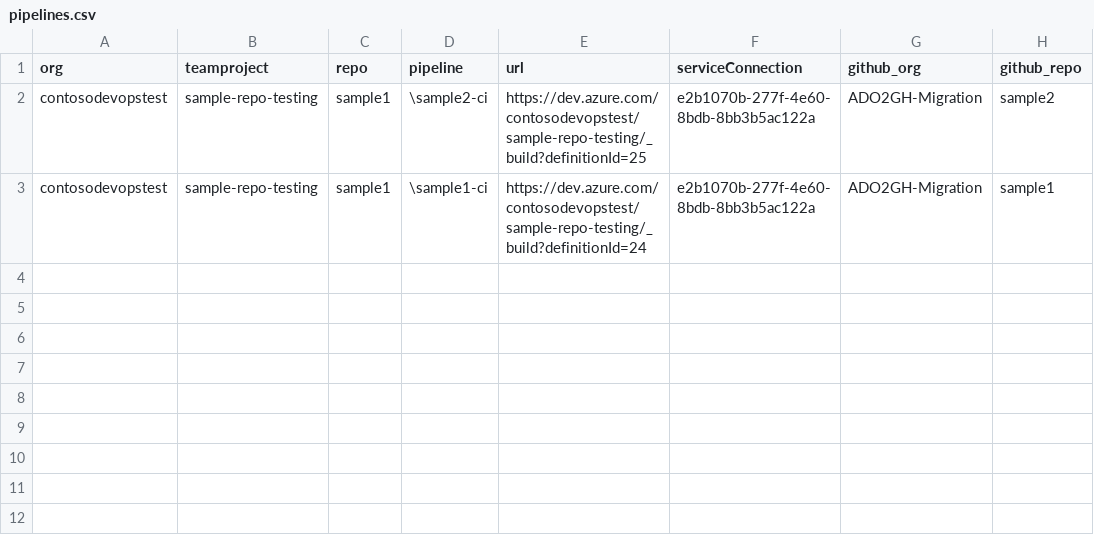
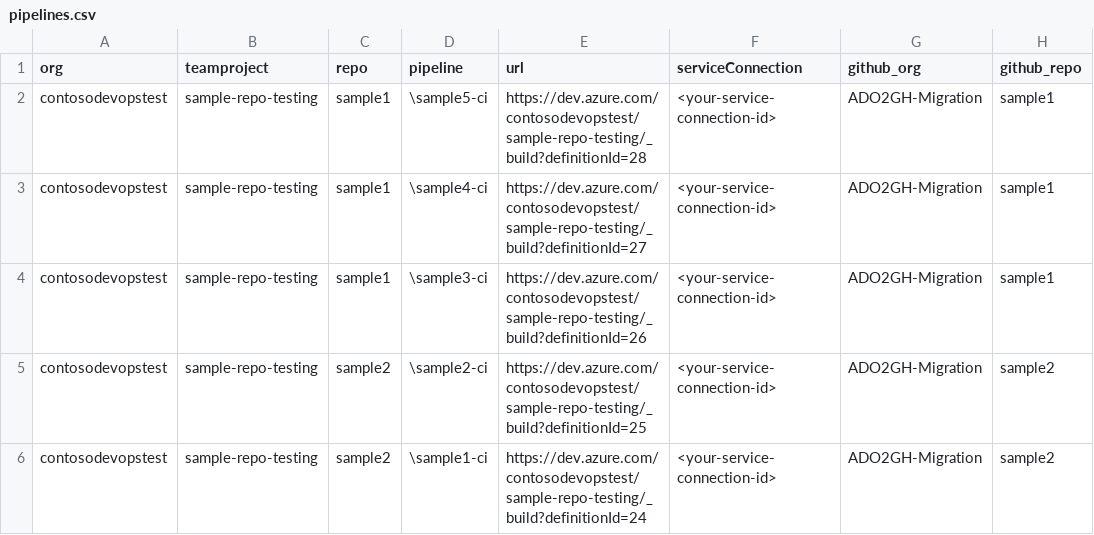
Before and after one commit to vamsicherukuri/ado2gh-ado-pipeline, a CSV file: bash/pipelines.csv, drawn as a sheet.

Commit message:
fix: resolve pipelines.csv missing columns and unbound variable errors
- Added missing columns to pipelines.csv: serviceConnection, github_org, github_repo
- Fixed unbound variable errors in log file generation (changed from && syntax to if/then for bash strict mode compatibility)
- Mapped pipelines to correct GitHub repos based on ADO repo names

```diff
--- a/bash/pipelines.csv
+++ b/bash/pipelines.csv
@@ -1,3 +1,6 @@
 org,teamproject,repo,pipeline,url,serviceConnection,github_org,github_repo
-contosodevopstest,sample-repo-testing,sample1,\sample2-ci,https://dev.azure.com/contosodevopstest/sample-repo-testing/_build?definitionId=25,e2b1070b-277f-4e60-8bdb-8bb3b5ac122a,ADO2GH-Migration,sample2
-contosodevopstest,sample-repo-testing,sample1,\sample1-ci,https://dev.azure.com/contosodevopstest/sample-repo-testing/_build?definitionId=24,e2b1070b-277f-4e60-8bdb-8bb3b5ac122a,ADO2GH-Migration,sample1
+contosodevopstest,sample-repo-testing,sample1,\sample5-ci,https://dev.azure.com/contosodevopstest/sample-repo-testing/_build?definitionId=28,<your-service-connection-id>,ADO2GH-Migration,sample1
+contosodevopstest,sample-repo-testing,sample1,\sample4-ci,https://dev.azure.com/contosodevopstest/sample-repo-testing/_build?definitionId=27,<your-service-connection-id>,ADO2GH-Migration,sample1
+contosodevopstest,sample-repo-testing,sample1,\sample3-ci,https://dev.azure.com/contosodevopstest/sample-repo-testing/_build?definitionId=26,<your-service-connection-id>,ADO2GH-Migration,sample1
+contosodevopstest,sample-repo-testing,sample2,\sample2-ci,https://dev.azure.com/contosodevopstest/sample-repo-testing/_build?definitionId=25,<your-service-connection-id>,ADO2GH-Migration,sample2
+contosodevopstest,sample-repo-testing,sample2,\sample1-ci,https://dev.azure.com/contosodevopstest/sample-repo-testing/_build?definitionId=24,<your-service-connection-id>,ADO2GH-Migration,sample2
```
Also changed, not shown: 1 other file.
